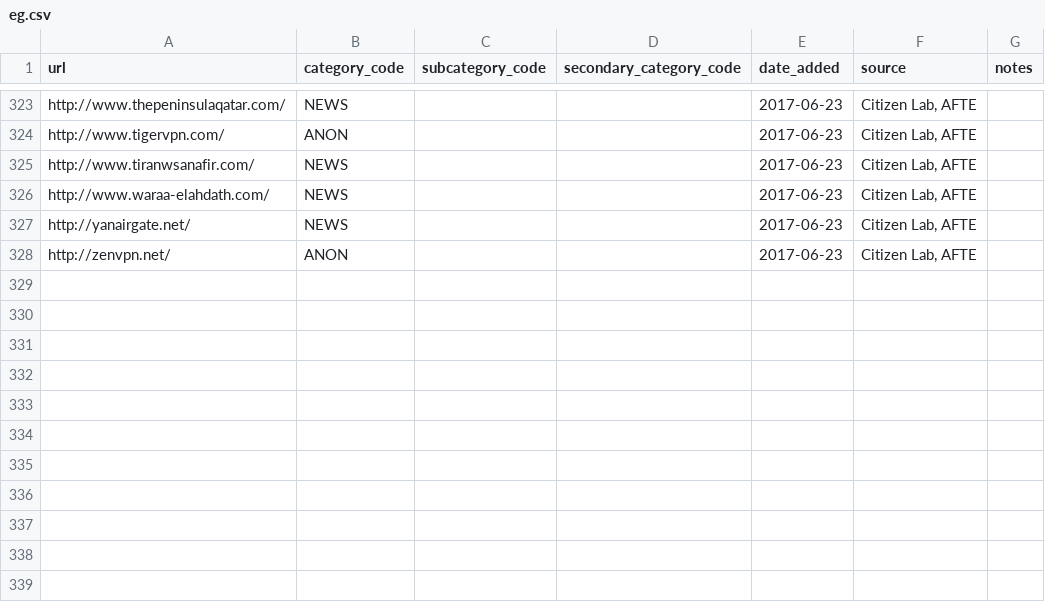
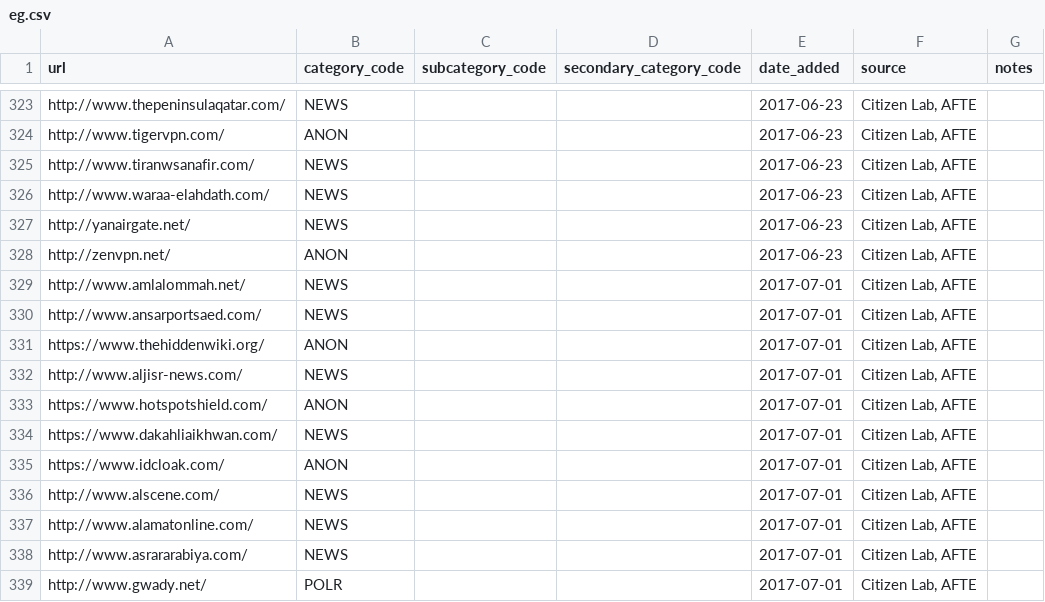
Before and after one commit to berkmancenter/url-lists, a CSV file: lists/eg.csv, drawn as a sheet; only a part is shown, gaps mark what is left out.

Commit message:
automatically update lists

```diff
--- a/lists/eg.csv
+++ b/lists/eg.csv
@@ -328 +328,12 @@ http://yanairgate.net/,NEWS,,,2017-06-23,"Citizen Lab, AFTE",
 http://zenvpn.net/,ANON,,,2017-06-23,"Citizen Lab, AFTE",
+http://www.amlalommah.net/,NEWS,,,2017-07-01,"Citizen Lab, AFTE",
+http://www.ansarportsaed.com/,NEWS,,,2017-07-01,"Citizen Lab, AFTE",
+https://www.thehiddenwiki.org/,ANON,,,2017-07-01,"Citizen Lab, AFTE",
+http://www.aljisr-news.com/,NEWS,,,2017-07-01,"Citizen Lab, AFTE",
+https://www.hotspotshield.com/,ANON,,,2017-07-01,"Citizen Lab, AFTE",
+https://www.dakahliaikhwan.com/,NEWS,,,2017-07-01,"Citizen Lab, AFTE",
+https://www.idcloak.com/,ANON,,,2017-07-01,"Citizen Lab, AFTE",
+http://www.alscene.com/,NEWS,,,2017-07-01,"Citizen Lab, AFTE",
+http://www.alamatonline.com/,NEWS,,,2017-07-01,"Citizen Lab, AFTE",
+http://www.asrararabiya.com/,NEWS,,,2017-07-01,"Citizen Lab, AFTE",
+http://www.gwady.net/,POLR,,,2017-07-01,"Citizen Lab, AFTE",
```
